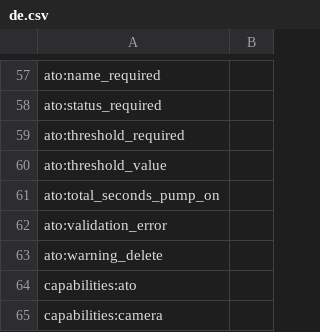
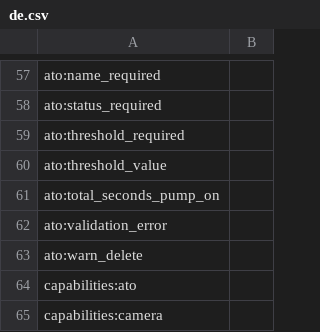
Before and after one commit to reef-pi/reef-pi, a CSV file: front-end/assets/translations/de.csv, drawn as a sheet; only a part is shown, gaps mark what is left out.

```diff
--- a/front-end/assets/translations/de.csv
+++ b/front-end/assets/translations/de.csv
@@ -62,3 +62,3 @@ ato:total_seconds_pump_on,
 ato:validation_error,
-ato:warning_delete,
+ato:warn_delete,
 capabilities:ato,
```
Also changed, not shown: front-end/assets/translations/en.csv, front-end/assets/translations/es.csv, 11 other files.
